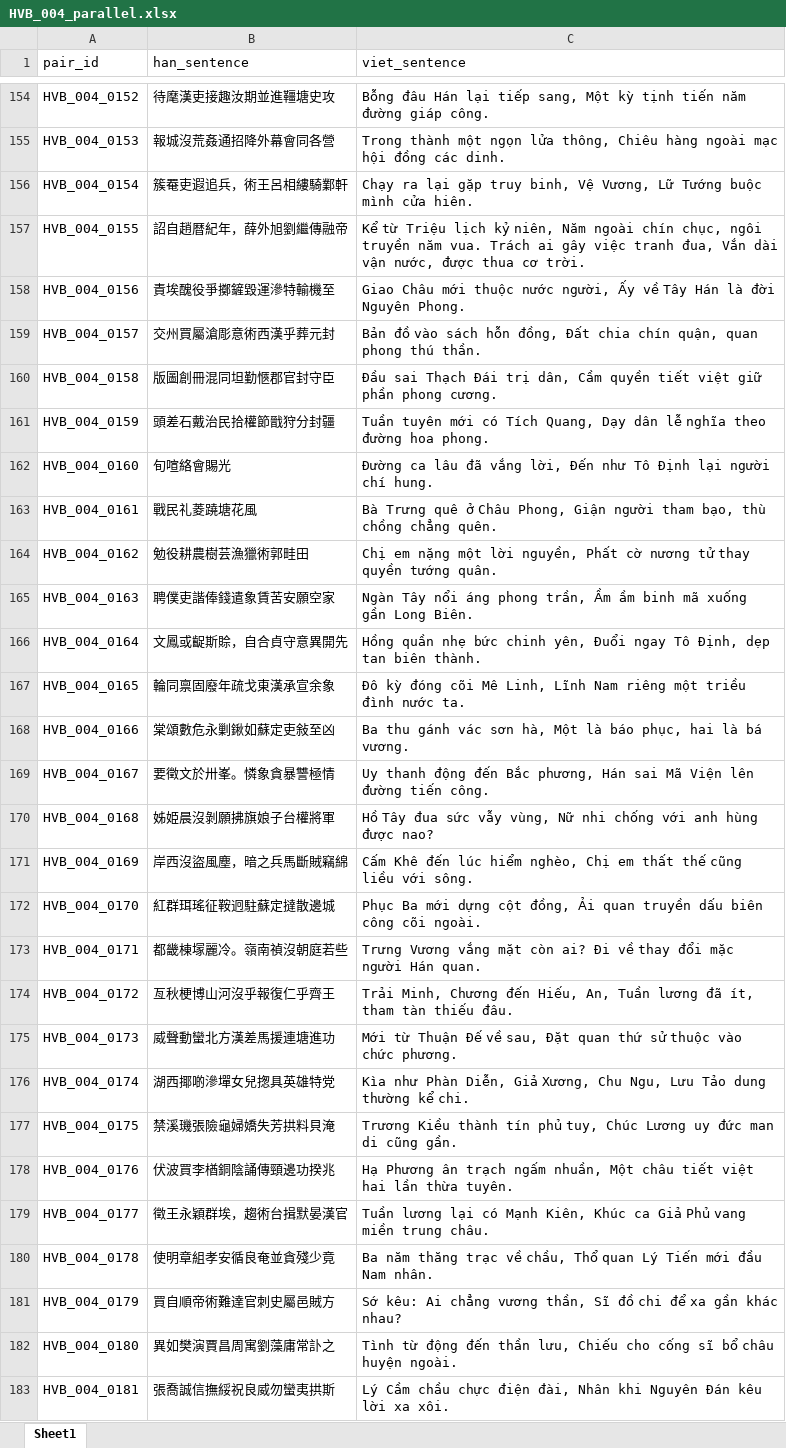
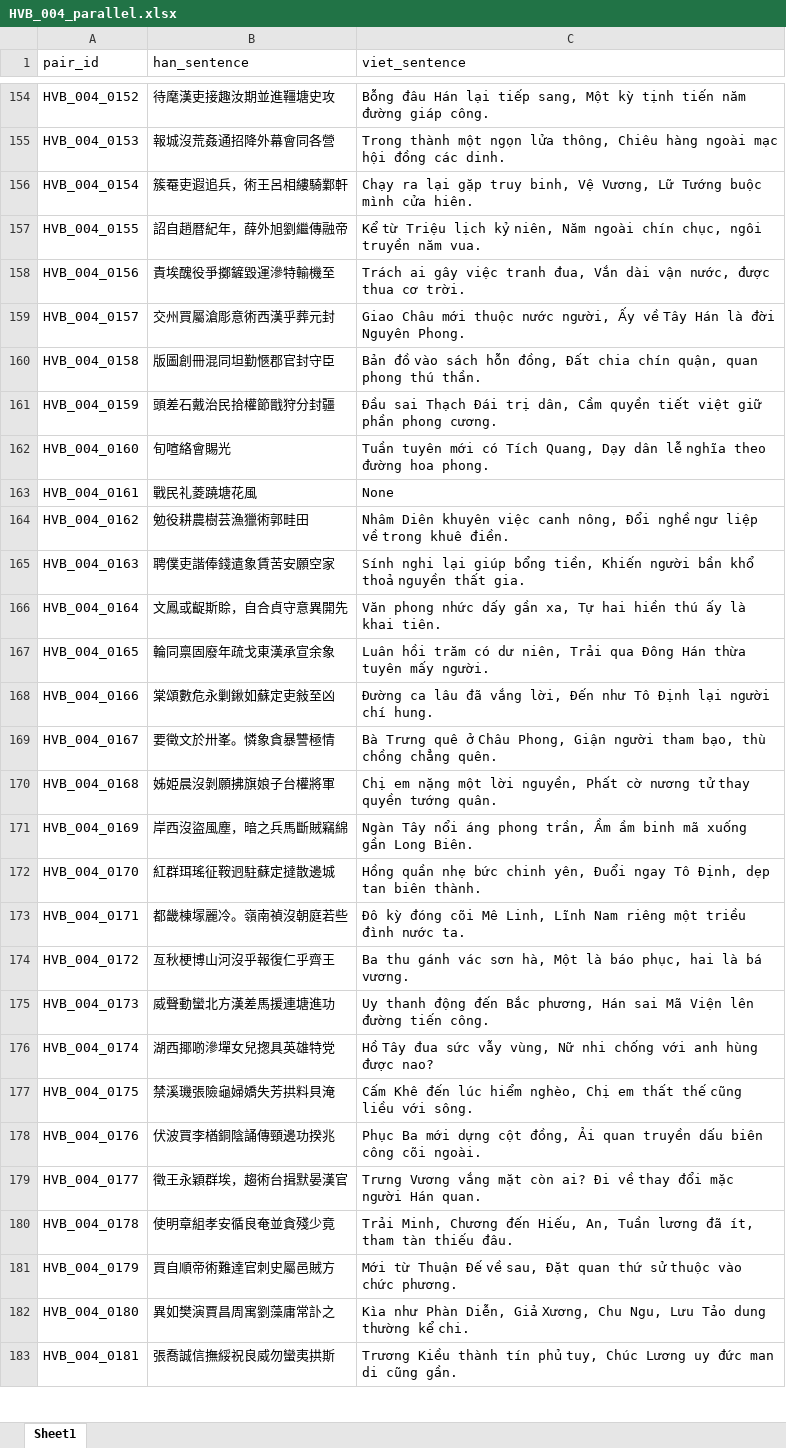
Before and after one commit to james2072/nlp-k35-midterm, an Excel workbook: data/corpus/HVB_004_parallel.xlsx, sheet Sheet1, drawn as a sheet; only a part is shown, gaps mark what is left out; values as stored, in another font and other column widths than the file's, no borders; the diff covers the shown part only; the diff names each change by its address in the sheet, - before the commit and + after, or states it on an @@ line.

```diff
--- a/data/corpus/HVB_004_parallel.xlsx (sheet Sheet1)
+++ b/data/corpus/HVB_004_parallel.xlsx (sheet Sheet1)
-C157 (viet_sentence): …năm vua. Trách ai gây việc tranh đua, Vắn dài vận nước, được thua cơ trời.
+C157 (viet_sentence): …năm vua.
-C158 (viet_sentence): Giao Châu mới thuộc nước người, Ấy về Tây Hán là đời Nguyên Phong.
+C158 (viet_sentence): Trách ai gây việc tranh đua, Vắn dài vận nước, được thua cơ trời.
-C159 (viet_sentence): Bản đồ vào sách hỗn đồng, Đất chia chín quận, quan phong thú thần.
+C159 (viet_sentence): Giao Châu mới thuộc nước người, Ấy về Tây Hán là đời Nguyên Phong.
-C160 (viet_sentence): Đầu sai Thạch Đái trị dân, Cầm quyền tiết việt giữ phần phong cương.
+C160 (viet_sentence): Bản đồ vào sách hỗn đồng, Đất chia chín quận, quan phong thú thần.
-C161 (viet_sentence): Tuần tuyên mới có Tích Quang, Dạy dân lễ nghĩa theo đường hoa phong.
+C161 (viet_sentence): Đầu sai Thạch Đái trị dân, Cầm quyền tiết việt giữ phần phong cương.
-C162 (viet_sentence): Đường ca lâu đã vắng lời, Đến như Tô Định lại người chí hung.
+C162 (viet_sentence): Tuần tuyên mới có Tích Quang, Dạy dân lễ nghĩa theo đường hoa phong.
-C163 (viet_sentence): Bà Trưng quê ở Châu Phong, Giận người tham bạo, thù chồng chẳng quên.
+C163 (viet_sentence): None
-C164 (viet_sentence): Chị em nặng một lời nguyền, Phất cờ nương tử thay quyền tướng quân.
+C164 (viet_sentence): Nhâm Diên khuyên việc canh nông, Đổi nghề ngư liệp về trong khuê điền.
-C165 (viet_sentence): Ngàn Tây nổi áng phong trần, Ầm ầm binh mã xuống gần Long Biên.
+C165 (viet_sentence): Sính nghi lại giúp bổng tiền, Khiến người bần khổ thoả nguyền thất gia.
-C166 (viet_sentence): Hồng quần nhẹ bức chinh yên, Đuổi ngay Tô Định, dẹp tan biên thành.
+C166 (viet_sentence): Văn phong nhức dấy gần xa, Tự hai hiền thú ấy là khai tiên.
-C167 (viet_sentence): Đô kỳ đóng cõi Mê Linh, Lĩnh Nam riêng một triều đình nước ta.
+C167 (viet_sentence): Luân hồi trăm có dư niên, Trải qua Đông Hán thừa tuyên mấy người.
-C168 (viet_sentence): Ba thu gánh vác sơn hà, Một là báo phục, hai là bá vương.
+C168 (viet_sentence): Đường ca lâu đã vắng lời, Đến như Tô Định lại người chí hung.
-C169 (viet_sentence): Uy thanh động đến Bắc phương, Hán sai Mã Viện lên đường tiến công.
+C169 (viet_sentence): Bà Trưng quê ở Châu Phong, Giận người tham bạo, thù chồng chẳng quên.
-C170 (viet_sentence): Hồ Tây đua sức vẫy vùng, Nữ nhi chống với anh hùng được nao?
+C170 (viet_sentence): Chị em nặng một lời nguyền, Phất cờ nương tử thay quyền tướng quân.
-C171 (viet_sentence): Cấm Khê đến lúc hiểm nghèo, Chị em thất thế cũng liều với sông.
+C171 (viet_sentence): Ngàn Tây nổi áng phong trần, Ầm ầm binh mã xuống gần Long Biên.
-C172 (viet_sentence): Phục Ba mới dựng cột đồng, Ải quan truyền dấu biên công cõi ngoài.
+C172 (viet_sentence): Hồng quần nhẹ bức chinh yên, Đuổi ngay Tô Định, dẹp tan biên thành.
-C173 (viet_sentence): Trưng Vương vắng mặt còn ai? Đi về thay đổi mặc người Hán quan.
+C173 (viet_sentence): Đô kỳ đóng cõi Mê Linh, Lĩnh Nam riêng một triều đình nước ta.
-C174 (viet_sentence): Trải Minh, Chương đến Hiếu, An, Tuần lương đã ít, tham tàn thiếu đâu.
+C174 (viet_sentence): Ba thu gánh vác sơn hà, Một là báo phục, hai là bá vương.
-C175 (viet_sentence): Mới từ Thuận Đế về sau, Đặt quan thứ sử thuộc vào chức phương.
+C175 (viet_sentence): Uy thanh động đến Bắc phương, Hán sai Mã Viện lên đường tiến công.
-C176 (viet_sentence): Kìa như Phàn Diễn, Giả Xương, Chu Ngu, Lưu Tảo dung thường kể chi.
+C176 (viet_sentence): Hồ Tây đua sức vẫy vùng, Nữ nhi chống với anh hùng được nao?
-C177 (viet_sentence): Trương Kiều thành tín phủ tuy, Chúc Lương uy đức man di cũng gần.
+C177 (viet_sentence): Cấm Khê đến lúc hiểm nghèo, Chị em thất thế cũng liều với sông.
-C178 (viet_sentence): Hạ Phương ân trạch ngấm nhuần, Một châu tiết việt hai lần thừa tuyên.
+C178 (viet_sentence): Phục Ba mới dựng cột đồng, Ải quan truyền dấu biên công cõi ngoài.
-C179 (viet_sentence): Tuần lương lại có Mạnh Kiên, Khúc ca Giả Phủ vang miền trung châu.
+C179 (viet_sentence): Trưng Vương vắng mặt còn ai? Đi về thay đổi mặc người Hán quan.
-C180 (viet_sentence): Ba năm thăng trạc về chầu, Thổ quan Lý Tiến mới đầu Nam nhân.
+C180 (viet_sentence): Trải Minh, Chương đến Hiếu, An, Tuần lương đã ít, tham tàn thiếu đâu.
-C181 (viet_sentence): Sớ kêu: Ai chẳng vương thần, Sĩ đồ chi để xa gần khác nhau?
+C181 (viet_sentence): Mới từ Thuận Đế về sau, Đặt quan thứ sử thuộc vào chức phương.
-C182 (viet_sentence): Tình từ động đến thần lưu, Chiếu cho cống sĩ bổ châu huyện ngoài.
+C182 (viet_sentence): Kìa như Phàn Diễn, Giả Xương, Chu Ngu, Lưu Tảo dung thường kể chi.
-C183 (viet_sentence): Lý Cầm chầu chực điện đài, Nhân khi Nguyên Đán kêu lời xa xôi.
+C183 (viet_sentence): Trương Kiều thành tín phủ tuy, Chúc Lương uy đức man di cũng gần.
```
Also changed, not shown: 1 added row and 1188 edited cells elsewhere in this sheet, data/corpus/HVB_003_parallel.xlsx, 24 other files.
